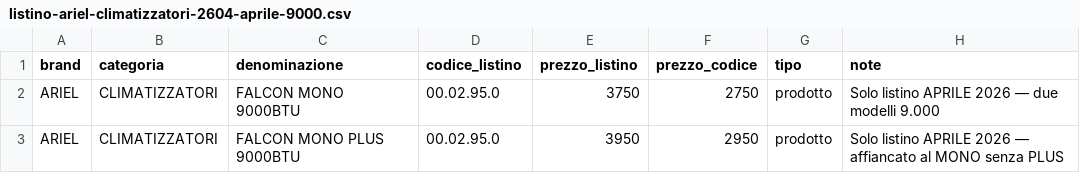
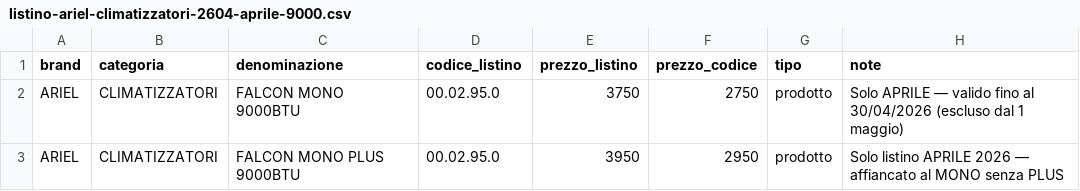
Before and after one commit to carminealvino-ui/ESPOCRM, a CSV file: database/data/listino-ariel-climatizzatori-2604-aprile-9000.csv, drawn as a sheet.

```diff
--- a/database/data/listino-ariel-climatizzatori-2604-aprile-9000.csv
+++ b/database/data/listino-ariel-climatizzatori-2604-aprile-9000.csv
@@ -1,3 +1,3 @@
 brand;categoria;denominazione;codice_listino;prezzo_listino;prezzo_codice;tipo;note
-ARIEL;CLIMATIZZATORI;FALCON MONO 9000BTU;00.02.95.0;3750;2750;prodotto;Solo listino APRILE 2026 — due modelli 9.000
+ARIEL;CLIMATIZZATORI;FALCON MONO 9000BTU;00.02.95.0;3750;2750;prodotto;Solo APRILE — valido fino al 30/04/2026 (escluso dal 1 maggio)
 ARIEL;CLIMATIZZATORI;FALCON MONO PLUS 9000BTU;00.02.95.0;3950;2950;prodotto;Solo listino APRILE 2026 — affiancato al MONO senza PLUS
```
Also changed, not shown: 3 other files.
